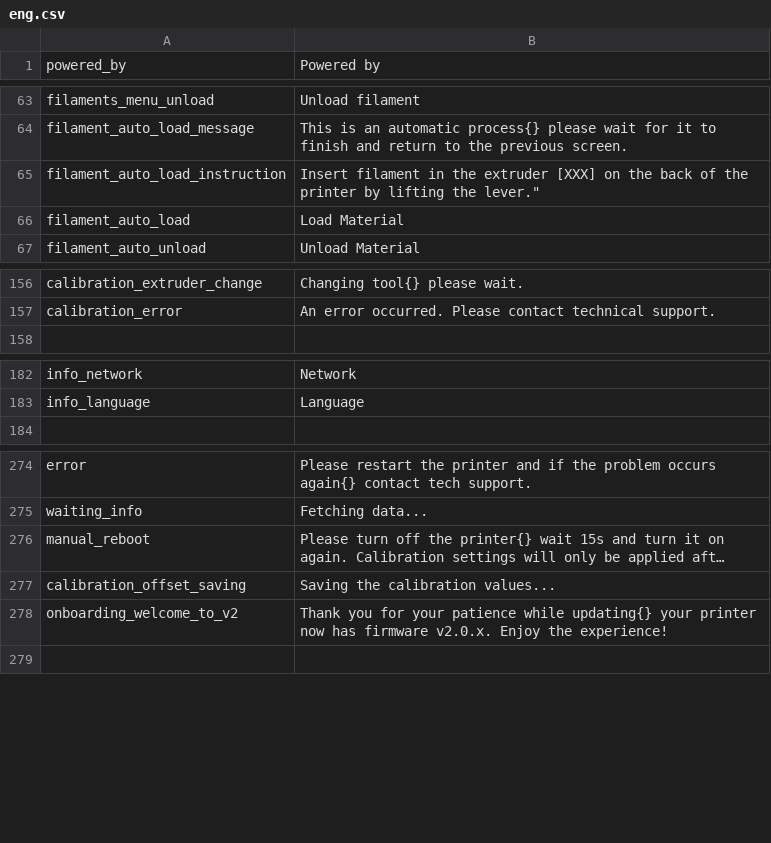
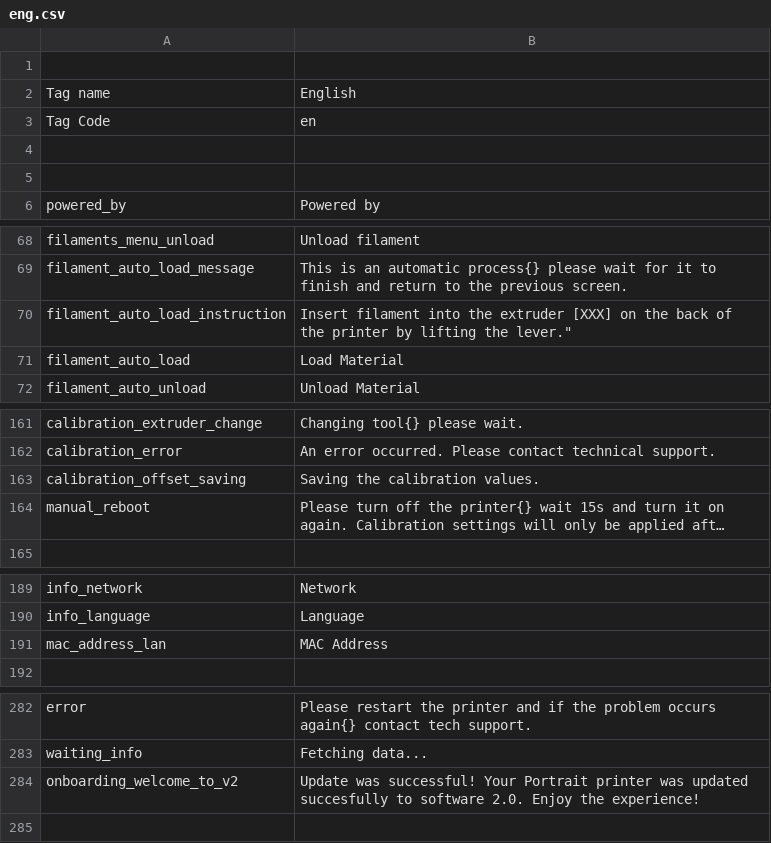
Before and after one commit to rmfranz/v2-firmware, a CSV file: translations/eng.csv, drawn as a sheet; only a part is shown, gaps mark what is left out; long unchanged cells end in …; removed rows and columns are numbered as before the commit, all else as after; the diff covers the shown part only; the diff names each change by its address in the sheet, - before the commit and + after, or states it on an @@ line.

```diff
--- a/translations/eng.csv
+++ b/translations/eng.csv
+row 1: (empty)
+row 2: Tag name | English
+row 3: Tag Code | en
+row 4: (empty)
+row 5: (empty)
-B70: Insert filament in the extruder…
+B70: Insert filament into the extruder…
+row 163: calibration_offset_saving | Saving the calibration values.
@@ row 276 moved to row 164: manual_reboot @@
+row 191: mac_address_lan | MAC Address
-row 277: calibration_offset_saving | Saving the calibration values...
-B284: Thank you for your patience while updating{} your printer now has firmware v2.0.x. Enjoy the…
+B284: Update was successful! Your Portrait printer was updated succesfully to software 2.0. Enjoy the…
```
Also changed, not shown: 1 edited cell elsewhere in this file, translations/deu.csv, translations/fra.csv, 5 other files.
